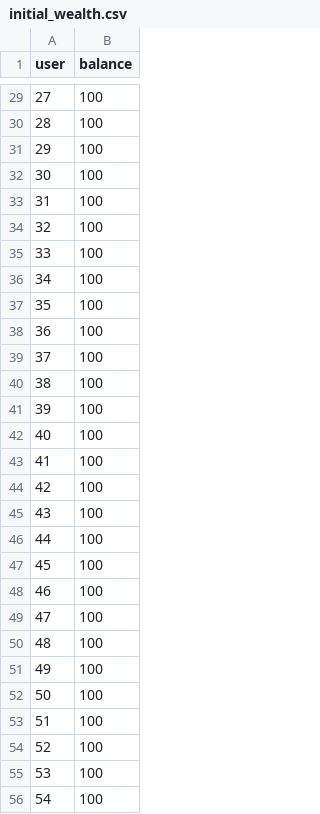
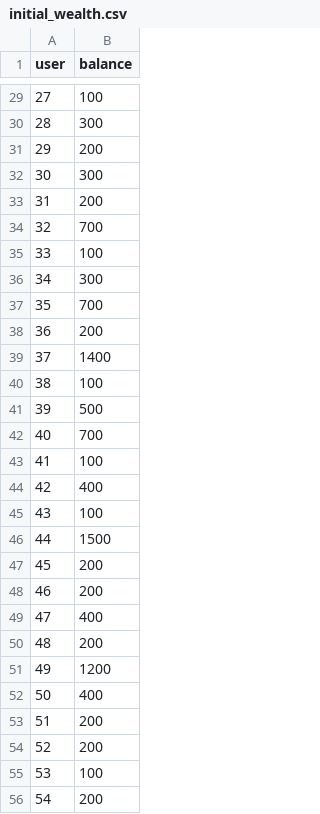
Before and after one commit to Chrisbelefantis/blockchain-wealth-tracker, a CSV file: scripts/initial_wealth.csv, drawn as a sheet; only a part is shown, gaps mark what is left out; the diff covers the shown part only.

```diff
--- a/scripts/initial_wealth.csv
+++ b/scripts/initial_wealth.csv
@@ -29,28 +29,28 @@ user,balance
 27,100
-28,100
-29,100
-30,100
-31,100
-32,100
+28,300
+29,200
+30,300
+31,200
+32,700
 33,100
-34,100
-35,100
-36,100
-37,100
+34,300
+35,700
+36,200
+37,1400
 38,100
-39,100
-40,100
+39,500
+40,700
 41,100
-42,100
+42,400
 43,100
-44,100
-45,100
-46,100
-47,100
-48,100
-49,100
-50,100
-51,100
-52,100
+44,1500
+45,200
+46,200
+47,400
+48,200
+49,1200
+50,400
+51,200
+52,200
 53,100
-54,100
+54,200
```
Also changed, not shown: 46 edited cells elsewhere in this file, 6 other files.
